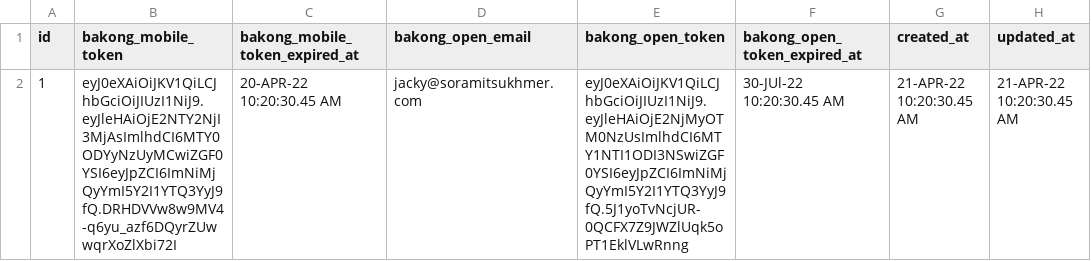
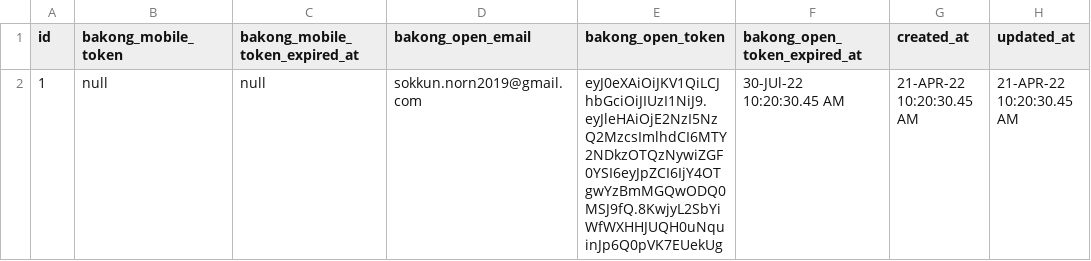
Before and after one commit to SokkunNORN/small-transfer-with-bakong, a CSV file: src/main/resources/seed/system_setting.csv, drawn as a sheet.

```diff
--- a/src/main/resources/seed/system_setting.csv
+++ b/src/main/resources/seed/system_setting.csv
@@ -1,2 +1,2 @@
 id,bakong_mobile_token,bakong_mobile_token_expired_at,bakong_open_email,bakong_open_token,bakong_open_token_expired_at,created_at,updated_at
-1,eyJ0eXAiOiJKV1QiLCJhbGciOiJIUzI1NiJ9.eyJleHAiOjE2NTY2NjI3MjAsImlhdCI6MTY0ODYyNzUyMCwiZGF0YSI6eyJpZCI6ImNiMjQyYmI5Y2I1YTQ3YyJ9fQ.DRHDVVw8w9MV4-q6yu_azf6DQyrZUwwqrXoZlXbi72I,20-APR-22 10:20:30.45 AM,jacky@soramitsukhmer.com,eyJ0eXAiOiJKV1QiLCJhbGciOiJIUzI1NiJ9.eyJleHAiOjE2NjMyOTM0NzUsImlhdCI6MTY1NTI1ODI3NSwiZGF0YSI6eyJpZCI6ImNiMjQyYmI5Y2I1YTQ3YyJ9fQ.5J1yoTvNcjUR-0QCFX7Z9JWZlUqk5oPT1EklVLwRnng,30-JUl-22 10:20:30.45 AM,21-APR-22 10:20:30.45 AM,21-APR-22 10:20:30.45 AM
+1,null,null,sokkun.norn2019@gmail.com,eyJ0eXAiOiJKV1QiLCJhbGciOiJIUzI1NiJ9.eyJleHAiOjE2NzI5NzQ2MzcsImlhdCI6MTY2NDkzOTQzNywiZGF0YSI6eyJpZCI6IjY4OTgwYzBmMGQwODQ0MSJ9fQ.8KwjyL2SbYiWfWXHHJUQH0uNquinJp6Q0pVK7EUekUg,30-JUl-22 10:20:30.45 AM,21-APR-22 10:20:30.45 AM,21-APR-22 10:20:30.45 AM
```
Also changed, not shown: 1 other file.
